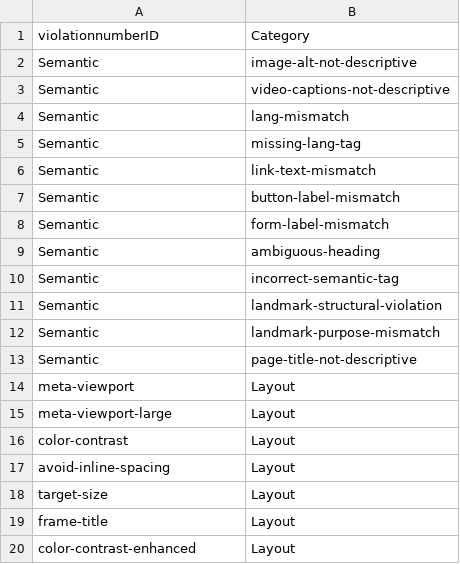
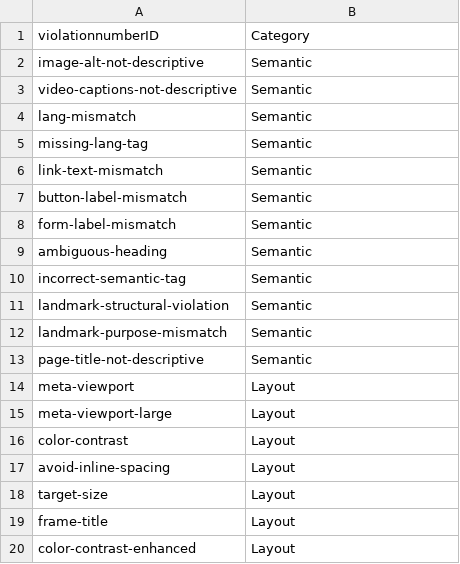
Before and after one commit to shuaibw/cse6302project, a CSV file: data/violation_taxonomy.csv, drawn as a sheet; only a part is shown; removed rows and columns are numbered as before the commit, all else as after; the diff names each change by its address in the sheet, - before the commit and + after, or states it on an @@ line.

Commit message:
Update violation_taxonomy.csv

```diff
--- a/data/violation_taxonomy.csv
+++ b/data/violation_taxonomy.csv
-row 2: Semantic | image-alt-not-descriptive
-row 3: Semantic | video-captions-not-descriptive
-row 4: Semantic | lang-mismatch
-row 5: Semantic | missing-lang-tag
-row 6: Semantic | link-text-mismatch
-row 7: Semantic | button-label-mismatch
-row 8: Semantic | form-label-mismatch
-row 9: Semantic | ambiguous-heading
-row 10: Semantic | incorrect-semantic-tag
-row 11: Semantic | landmark-structural-violation
-row 12: Semantic | landmark-purpose-mismatch
-row 13: Semantic | page-title-not-descriptive
+row 2: image-alt-not-descriptive | Semantic
+row 3: video-captions-not-descriptive | Semantic
+row 4: lang-mismatch | Semantic
+row 5: missing-lang-tag | Semantic
+row 6: link-text-mismatch | Semantic
+row 7: button-label-mismatch | Semantic
+row 8: form-label-mismatch | Semantic
+row 9: ambiguous-heading | Semantic
+row 10: incorrect-semantic-tag | Semantic
+row 11: landmark-structural-violation | Semantic
+row 12: landmark-purpose-mismatch | Semantic
+row 13: page-title-not-descriptive | Semantic
```
